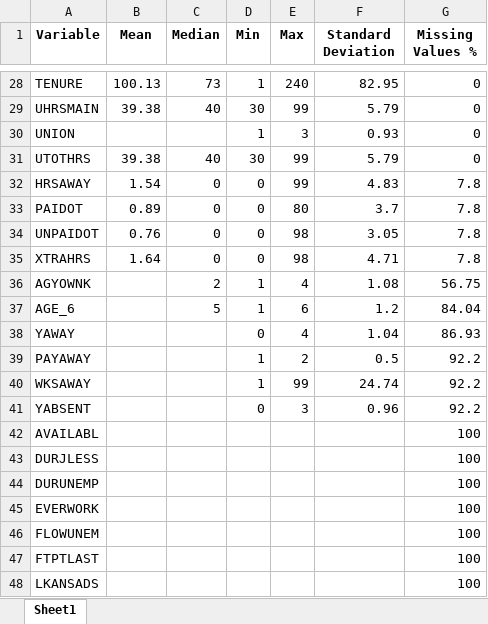
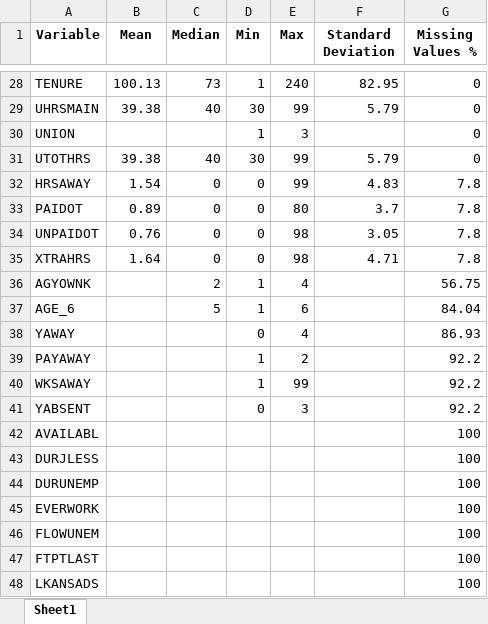
Before and after one commit to harpkang/CIND820_CAPSTONE, an Excel workbook: Figures/Summary Statistics Table_Figure_2.xlsx, sheet Sheet1, drawn as a sheet; only a part is shown, gaps mark what is left out; values as stored, in another font and other column widths than the file's, no borders; the diff covers the shown part only; the diff names each change by its address in the sheet, - before the commit and + after, or states it on an @@ line.

```diff
--- a/Figures/Summary Statistics Table_Figure_2.xlsx (sheet Sheet1)
+++ b/Figures/Summary Statistics Table_Figure_2.xlsx (sheet Sheet1)
-F30 (Standard Deviation): 0.93
+F30 (Standard Deviation): (empty)
-F36 (Standard Deviation): 1.08
+F36 (Standard Deviation): (empty)
-F37 (Standard Deviation): 1.2
+F37 (Standard Deviation): (empty)
-F38 (Standard Deviation): 1.04
+F38 (Standard Deviation): (empty)
-F39 (Standard Deviation): 0.5
+F39 (Standard Deviation): (empty)
-F40 (Standard Deviation): 24.74
+F40 (Standard Deviation): (empty)
-F41 (Standard Deviation): 0.96
+F41 (Standard Deviation): (empty)
```
Also changed, not shown: 22 edited cells elsewhere in this sheet, Figures/Continuous Variables After Removing outliers.xlsx, Figures/Continuous Variables Before Removing outliers.xlsx, 9 other files.
